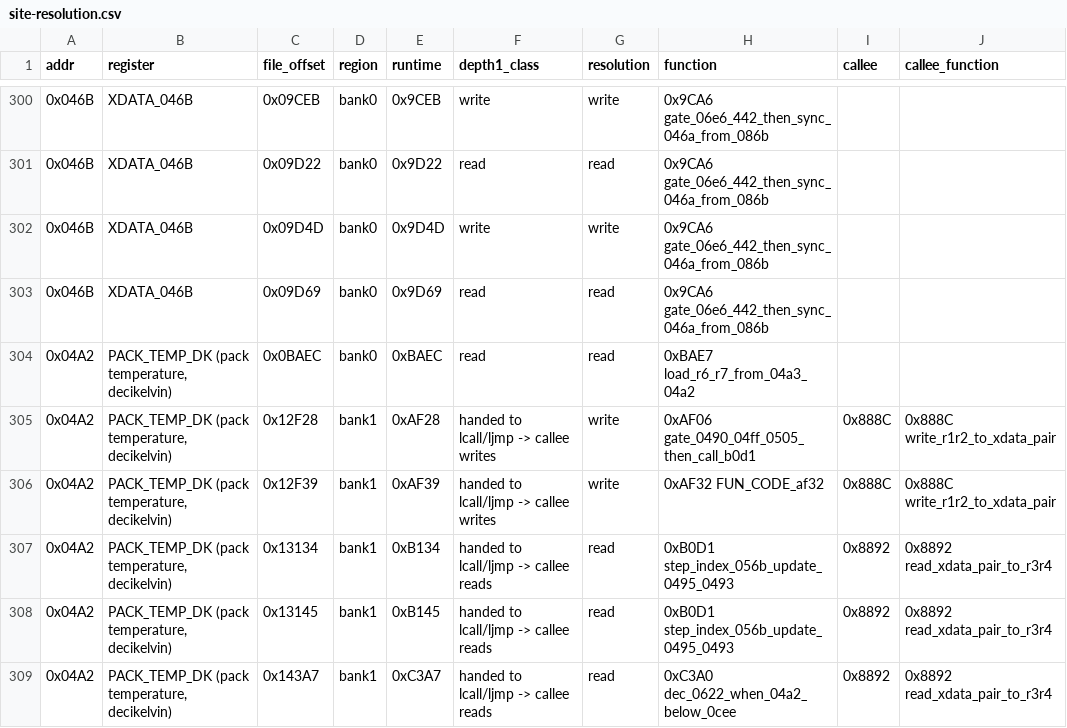
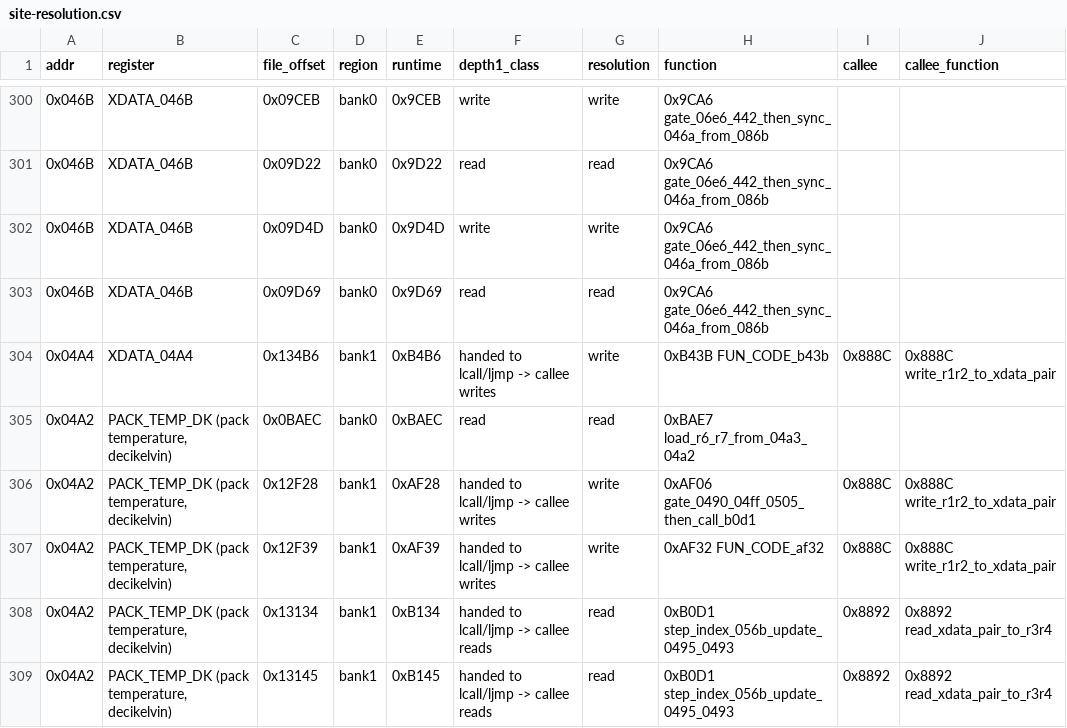
Before and after one commit to ElDavoo/tongfang-gm7mg7p-re, a CSV file: ec/annotations/site-resolution.csv, drawn as a sheet; only a part is shown, gaps mark what is left out; the shorter side is filled out with more unchanged rows.

```diff
--- a/ec/annotations/site-resolution.csv
+++ b/ec/annotations/site-resolution.csv
@@ -303,2 +303,3 @@ addr,register,file_offset,region,runtime,depth1_class,resolution,function,callee
 0x046B,XDATA_046B,0x09D69,bank0,0x9D69,read,read,0x9CA6 gate_06e6_442_then_sync_046a_from_086b,,
+0x04A4,XDATA_04A4,0x134B6,bank1,0xB4B6,handed to lcall/ljmp -> callee writes,write,0xB43B FUN_CODE_b43b,0x888C,0x888C write_r1r2_to_xdata_pair
 0x04A2,"PACK_TEMP_DK (pack temperature, decikelvin)",0x0BAEC,bank0,0xBAEC,read,read,0xBAE7 load_r6_r7_from_04a3_04a2,,
```
Also changed, not shown: ec/annotations/xdata-clusters.csv, ec/annotations/xdata-inc-dptr-only.csv, 13 other files.
